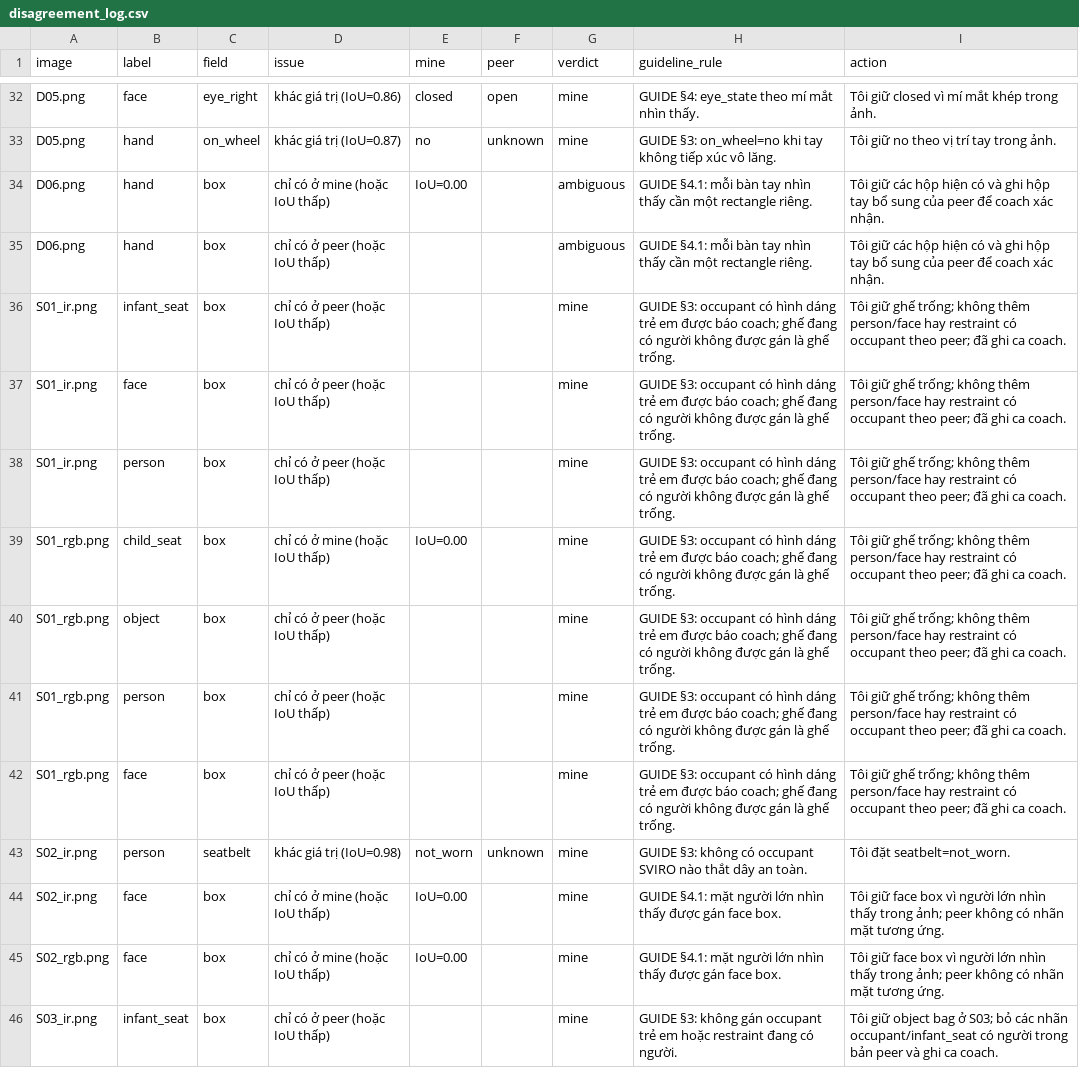
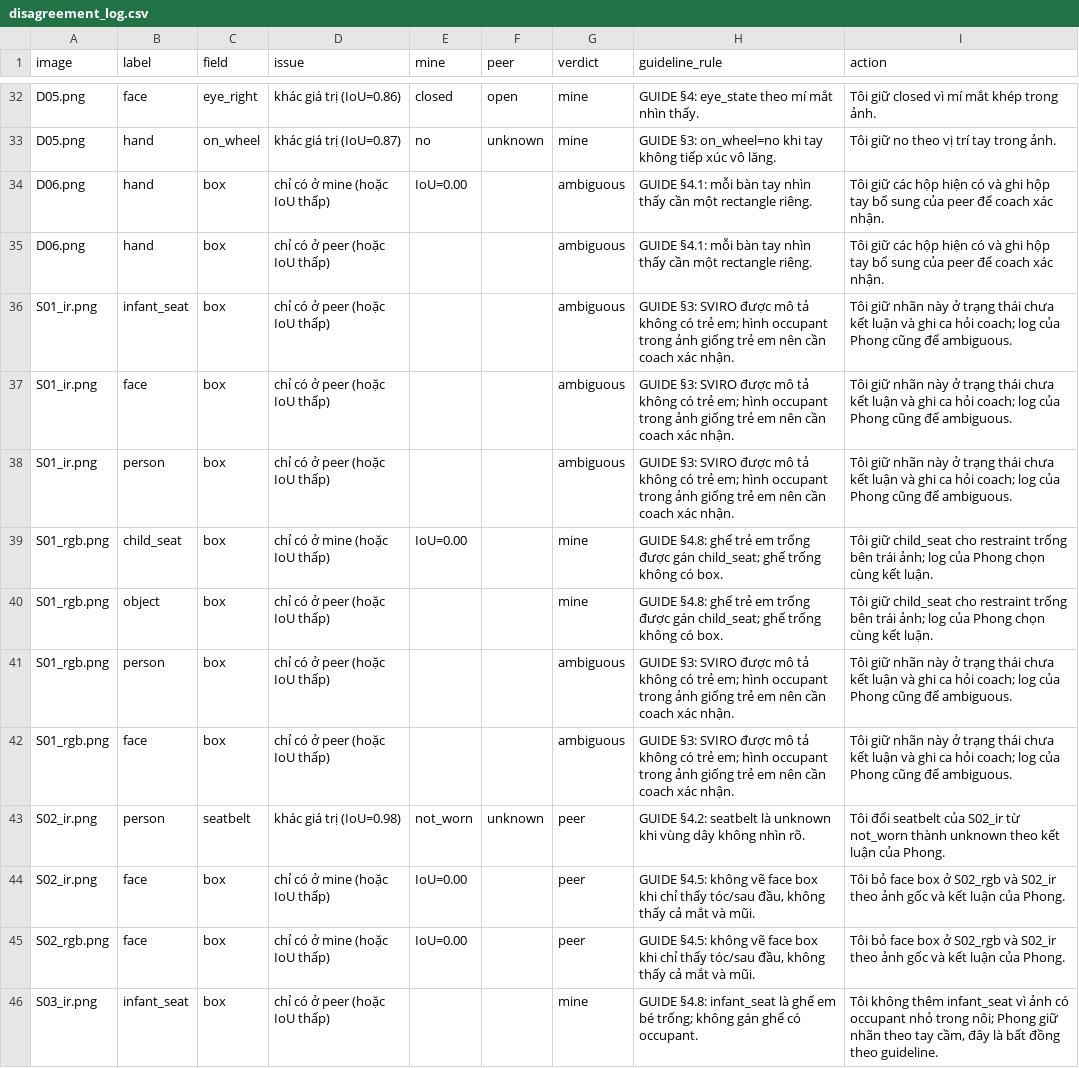
Before and after one commit to AnhTuan2003ml/K5-L2-Day12-PhamAnhTuan-2A202603232-DMS-OMS-student, a CSV file: K5-L2-DAY12-PhamAnhTuan-2A202603232-DMSOMS/disagreement_log.csv, drawn as a sheet; only a part is shown, gaps mark what is left out; the diff covers the shown part only.

Commit message:
Align submission with peer review

```diff
--- a/K5-L2-DAY12-PhamAnhTuan-2A202603232-DMSOMS/disagreement_log.csv
+++ b/K5-L2-DAY12-PhamAnhTuan-2A202603232-DMSOMS/disagreement_log.csv
@@ -35,12 +35,12 @@ D06.png,hand,box,chỉ có ở mine (hoặc IoU thấp),IoU=0.00,,ambiguous,GUID
 D06.png,hand,box,chỉ có ở peer (hoặc IoU thấp),,,ambiguous,GUIDE §4.1: mỗi bàn tay nhìn thấy cần một rectangle riêng.,Tôi giữ các hộp hiện có và ghi hộp tay bổ sung của peer để coach xác nhận.
-S01_ir.png,infant_seat,box,chỉ có ở peer (hoặc IoU thấp),,,mine,GUIDE §3: occupant có hình dáng trẻ em được báo coach; ghế đang có người không được gán là ghế trống.,Tôi giữ ghế trống; không thêm person/face hay restraint có occupant theo peer; đã ghi ca coach.
-S01_ir.png,face,box,chỉ có ở peer (hoặc IoU thấp),,,mine,GUIDE §3: occupant có hình dáng trẻ em được báo coach; ghế đang có người không được gán là ghế trống.,Tôi giữ ghế trống; không thêm person/face hay restraint có occupant theo peer; đã ghi ca coach.
-S01_ir.png,person,box,chỉ có ở peer (hoặc IoU thấp),,,mine,GUIDE §3: occupant có hình dáng trẻ em được báo coach; ghế đang có người không được gán là ghế trống.,Tôi giữ ghế trống; không thêm person/face hay restraint có occupant theo peer; đã ghi ca coach.
-S01_rgb.png,child_seat,box,chỉ có ở mine (hoặc IoU thấp),IoU=0.00,,mine,GUIDE §3: occupant có hình dáng trẻ em được báo coach; ghế đang có người không được gán là ghế trống.,Tôi giữ ghế trống; không thêm person/face hay restraint có occupant theo peer; đã ghi ca coach.
-S01_rgb.png,object,box,chỉ có ở peer (hoặc IoU thấp),,,mine,GUIDE §3: occupant có hình dáng trẻ em được báo coach; ghế đang có người không được gán là ghế trống.,Tôi giữ ghế trống; không thêm person/face hay restraint có occupant theo peer; đã ghi ca coach.
-S01_rgb.png,person,box,chỉ có ở peer (hoặc IoU thấp),,,mine,GUIDE §3: occupant có hình dáng trẻ em được báo coach; ghế đang có người không được gán là ghế trống.,Tôi giữ ghế trống; không thêm person/face hay restraint có occupant theo peer; đã ghi ca coach.
-S01_rgb.png,face,box,chỉ có ở peer (hoặc IoU thấp),,,mine,GUIDE §3: occupant có hình dáng trẻ em được báo coach; ghế đang có người không được gán là ghế trống.,Tôi giữ ghế trống; không thêm person/face hay restraint có occupant theo peer; đã ghi ca coach.
-S02_ir.png,person,seatbelt,khác giá trị (IoU=0.98),not_worn,unknown,mine,GUIDE §3: không có occupant SVIRO nào thắt dây an toàn.,Tôi đặt seatbelt=not_worn.
-S02_ir.png,face,box,chỉ có ở mine (hoặc IoU thấp),IoU=0.00,,mine,GUIDE §4.1: mặt người lớn nhìn thấy được gán face box.,Tôi giữ face box vì người lớn nhìn thấy trong ảnh; peer không có nhãn mặt tương ứng.
-S02_rgb.png,face,box,chỉ có ở mine (hoặc IoU thấp),IoU=0.00,,mine,GUIDE §4.1: mặt người lớn nhìn thấy được gán face box.,Tôi giữ face box vì người lớn nhìn thấy trong ảnh; peer không có nhãn mặt tương ứng.
-S03_ir.png,infant_seat,box,chỉ có ở peer (hoặc IoU thấp),,,mine,GUIDE §3: không gán occupant trẻ em hoặc restraint đang có người.,Tôi giữ object bag ở S03; bỏ các nhãn occupant/infant_seat có người trong bản peer và ghi ca coach.
+S01_ir.png,infant_seat,box,chỉ có ở peer (hoặc IoU thấp),,,ambiguous,GUIDE §3: SVIRO được mô tả không có trẻ em; hình occupant trong ảnh giống trẻ em nên cần coach xác nhận.,Tôi giữ nhãn này ở trạng thái chưa kết luận và ghi ca hỏi coach; log của Phong cũng để ambiguous.
+S01_ir.png,face,box,chỉ có ở peer (hoặc IoU thấp),,,ambiguous,GUIDE §3: SVIRO được mô tả không có trẻ em; hình occupant trong ảnh giống trẻ em nên cần coach xác nhận.,Tôi giữ nhãn này ở trạng thái chưa kết luận và ghi ca hỏi coach; log của Phong cũng để ambiguous.
+S01_ir.png,person,box,chỉ có ở peer (hoặc IoU thấp),,,ambiguous,GUIDE §3: SVIRO được mô tả không có trẻ em; hình occupant trong ảnh giống trẻ em nên cần coach xác nhận.,Tôi giữ nhãn này ở trạng thái chưa kết luận và ghi ca hỏi coach; log của Phong cũng để ambiguous.
+S01_rgb.png,child_seat,box,chỉ có ở mine (hoặc IoU thấp),IoU=0.00,,mine,GUIDE §4.8: ghế trẻ em trống được gán child_seat; ghế trống không có box.,Tôi giữ child_seat cho restraint trống bên trái ảnh; log của Phong chọn cùng kết luận.
+S01_rgb.png,object,box,chỉ có ở peer (hoặc IoU thấp),,,mine,GUIDE §4.8: ghế trẻ em trống được gán child_seat; ghế trống không có box.,Tôi giữ child_seat cho restraint trống bên trái ảnh; log của Phong chọn cùng kết luận.
+S01_rgb.png,person,box,chỉ có ở peer (hoặc IoU thấp),,,ambiguous,GUIDE §3: SVIRO được mô tả không có trẻ em; hình occupant trong ảnh giống trẻ em nên cần coach xác nhận.,Tôi giữ nhãn này ở trạng thái chưa kết luận và ghi ca hỏi coach; log của Phong cũng để ambiguous.
+S01_rgb.png,face,box,chỉ có ở peer (hoặc IoU thấp),,,ambiguous,GUIDE §3: SVIRO được mô tả không có trẻ em; hình occupant trong ảnh giống trẻ em nên cần coach xác nhận.,Tôi giữ nhãn này ở trạng thái chưa kết luận và ghi ca hỏi coach; log của Phong cũng để ambiguous.
+S02_ir.png,person,seatbelt,khác giá trị (IoU=0.98),not_worn,unknown,peer,GUIDE §4.2: seatbelt là unknown khi vùng dây không nhìn rõ.,Tôi đổi seatbelt của S02_ir từ not_worn thành unknown theo kết luận của Phong.
+S02_ir.png,face,box,chỉ có ở mine (hoặc IoU thấp),IoU=0.00,,peer,"GUIDE §4.5: không vẽ face box khi chỉ thấy tóc/sau đầu, không thấy cả mắt và mũi.",Tôi bỏ face box ở S02_rgb và S02_ir theo ảnh gốc và kết luận của Phong.
+S02_rgb.png,face,box,chỉ có ở mine (hoặc IoU thấp),IoU=0.00,,peer,"GUIDE §4.5: không vẽ face box khi chỉ thấy tóc/sau đầu, không thấy cả mắt và mũi.",Tôi bỏ face box ở S02_rgb và S02_ir theo ảnh gốc và kết luận của Phong.
+S03_ir.png,infant_seat,box,chỉ có ở peer (hoặc IoU thấp),,,mine,GUIDE §4.8: infant_seat là ghế em bé trống; không gán ghế có occupant.,"Tôi không thêm infant_seat vì ảnh có occupant nhỏ trong nôi; Phong giữ nhãn theo tay cầm, đây là bất đồng theo guideline."
```
Also changed, not shown: 33 edited cells elsewhere in this file, 5 other files.
